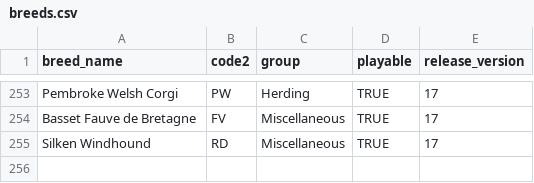
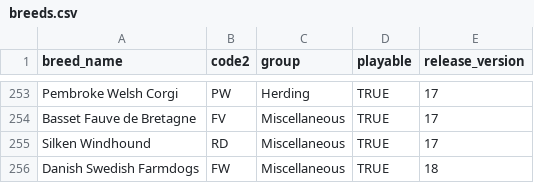
Before and after one commit to JD-JD-DD/ShowRingGame, a CSV file: apps/web/prisma/data/breeds.csv, drawn as a sheet; only a part is shown, gaps mark what is left out; the diff names each change by its address in the sheet, - before the commit and + after, or states it on an @@ line.

```diff
--- a/apps/web/prisma/data/breeds.csv
+++ b/apps/web/prisma/data/breeds.csv
+row 256: Danish Swedish Farmdogs | FW | Miscellaneous | TRUE | 18
```
Also changed, not shown: 17 other files.
